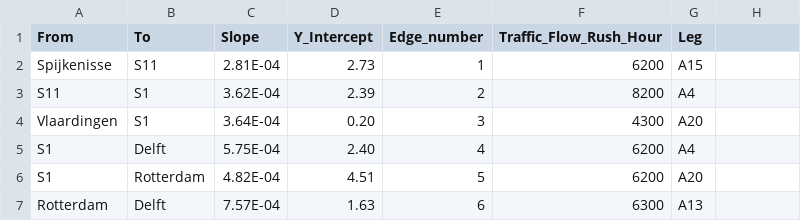
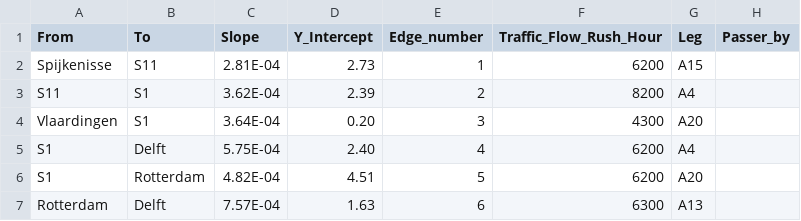
Before and after one commit to stellamulia/stellamulia, a CSV file: tomgraph.csv, drawn as a sheet; only a part is shown.

Commit message:
Update tomgraph.csv

```diff
--- a/tomgraph.csv
+++ b/tomgraph.csv
@@ -1,2 +1,2 @@
-From,To,Slope,Y_Intercept,Edge_number,Traffic_Flow_Rush_Hour,Leg
+From,To,Slope,Y_Intercept,Edge_number,Traffic_Flow_Rush_Hour,Leg,Passer_by
 Spijkenisse,S11,2.81E-04,2.73,1,6200,A15
```
